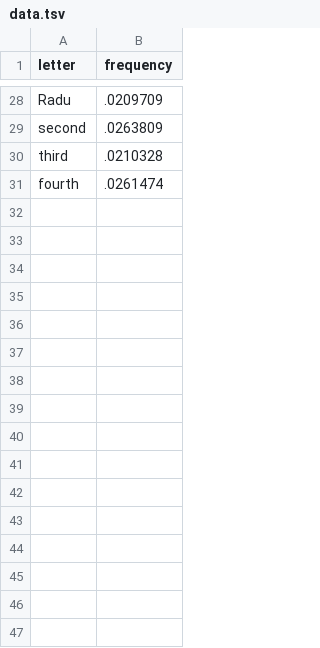
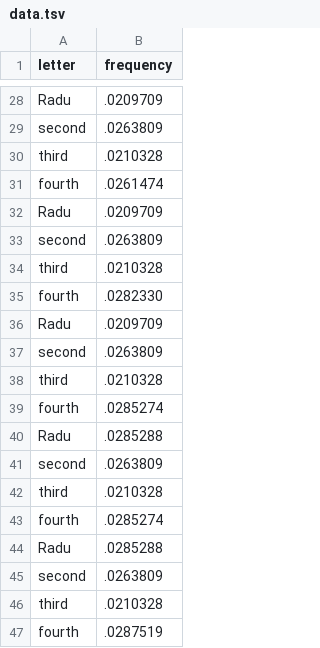
Before and after one commit to Radu22/Boox, a TSV file: data.tsv, drawn as a sheet; only a part is shown, gaps mark what is left out.

```diff
--- a/data.tsv
+++ b/data.tsv
@@ -31 +31,17 @@ third	.0210328
 fourth	.0261474
+Radu	.0209709
+second	.0263809
+third	.0210328
+fourth	.0282330
+Radu	.0209709
+second	.0263809
+third	.0210328
+fourth	.0285274
+Radu	.0285288
+second	.0263809
+third	.0210328
+fourth	.0285274
+Radu	.0285288
+second	.0263809
+third	.0210328
+fourth	.0287519
```
Also changed, not shown: 5 other files.
